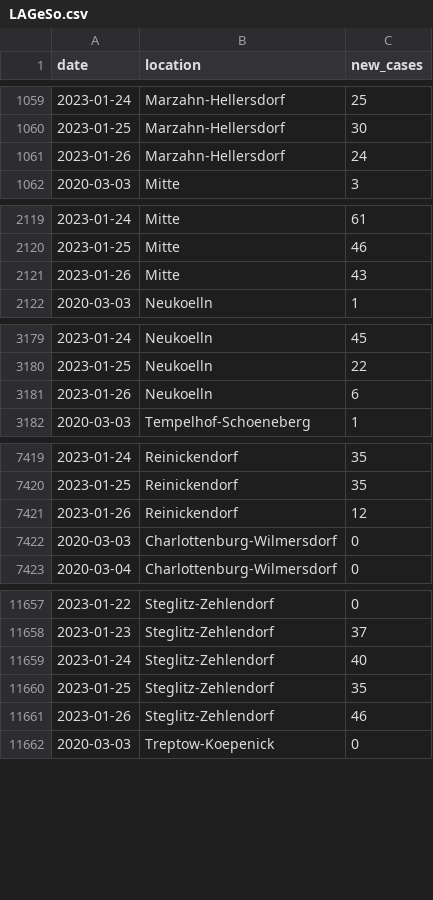
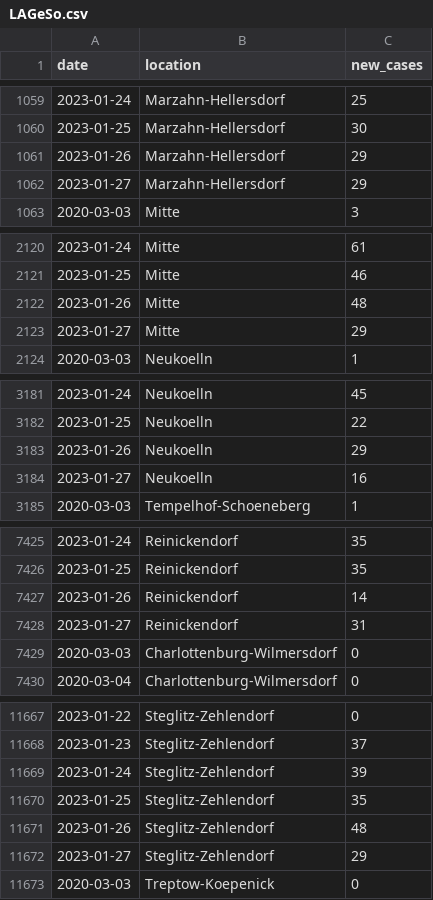
Before and after one commit to bjornpiltz/covid_berlin, a CSV file: LAGeSo.csv, drawn as a sheet; only a part is shown, gaps mark what is left out; the diff covers the shown part only.

```diff
--- a/LAGeSo.csv
+++ b/LAGeSo.csv
@@ -1060,3 +1060,4 @@ date,location,new_cases
 2023-01-25,Marzahn-Hellersdorf,30
-2023-01-26,Marzahn-Hellersdorf,24
+2023-01-26,Marzahn-Hellersdorf,29
+2023-01-27,Marzahn-Hellersdorf,29
 2020-03-03,Mitte,3
@@ -2120,3 +2121,4 @@ date,location,new_cases
 2023-01-25,Mitte,46
-2023-01-26,Mitte,43
+2023-01-26,Mitte,48
+2023-01-27,Mitte,29
 2020-03-03,Neukoelln,1
@@ -3180,3 +3182,4 @@ date,location,new_cases
 2023-01-25,Neukoelln,22
-2023-01-26,Neukoelln,6
+2023-01-26,Neukoelln,29
+2023-01-27,Neukoelln,16
 2020-03-03,Tempelhof-Schoeneberg,1
@@ -7420,3 +7426,4 @@ date,location,new_cases
 2023-01-25,Reinickendorf,35
-2023-01-26,Reinickendorf,12
+2023-01-26,Reinickendorf,14
+2023-01-27,Reinickendorf,31
 2020-03-03,Charlottenburg-Wilmersdorf,0
@@ -11658,5 +11668,6 @@ date,location,new_cases
 2023-01-23,Steglitz-Zehlendorf,37
-2023-01-24,Steglitz-Zehlendorf,40
+2023-01-24,Steglitz-Zehlendorf,39
 2023-01-25,Steglitz-Zehlendorf,35
-2023-01-26,Steglitz-Zehlendorf,46
+2023-01-26,Steglitz-Zehlendorf,48
+2023-01-27,Steglitz-Zehlendorf,29
 2020-03-03,Treptow-Koepenick,0
```
Also changed, not shown: 7 added rows and 44 edited cells elsewhere in this file.
